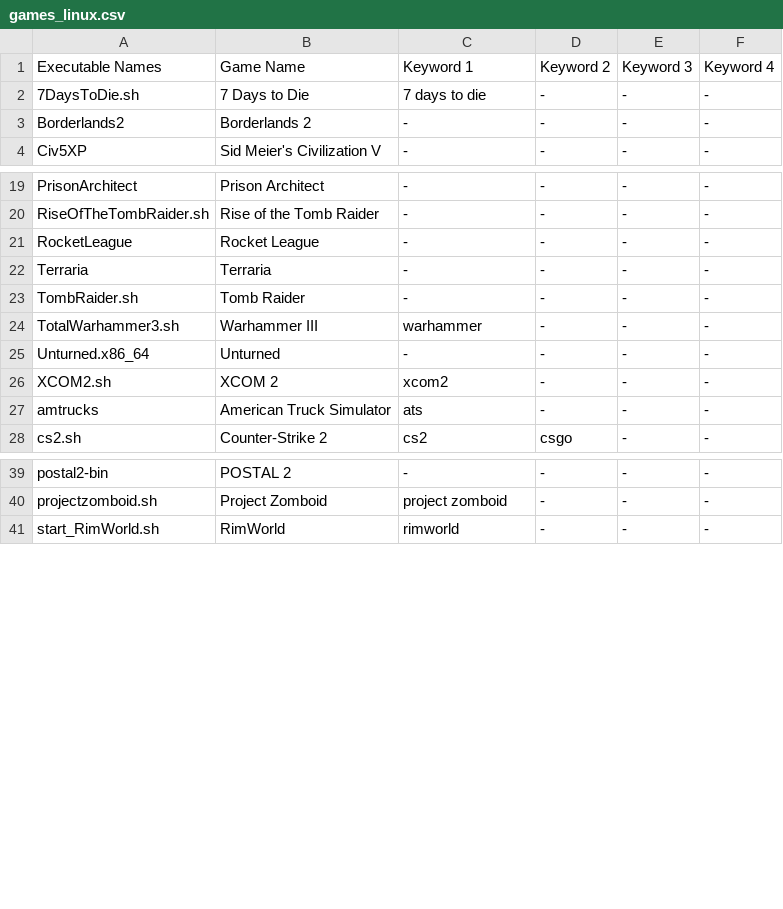
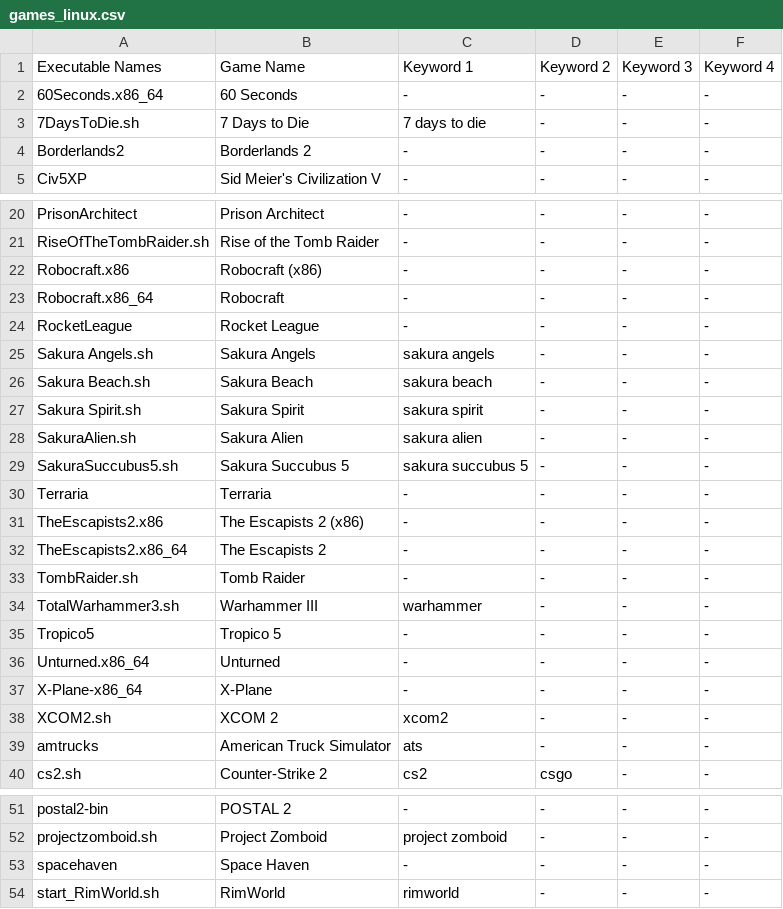
Before and after one commit to phaticusthiccy/Telegram-Activity, a CSV file: games/games_linux.csv, drawn as a sheet; only a part is shown, gaps mark what is left out; the diff names each change by its address in the sheet, - before the commit and + after, or states it on an @@ line.

```diff
--- a/games/games_linux.csv
+++ b/games/games_linux.csv
+row 2: 60Seconds.x86_64 | 60 Seconds | - | - | - | -
+row 22: Robocraft.x86 | Robocraft (x86) | - | - | - | -
+row 23: Robocraft.x86_64 | Robocraft | - | - | - | -
+row 25: Sakura Angels.sh | Sakura Angels | sakura angels | - | - | -
+row 26: Sakura Beach.sh | Sakura Beach | sakura beach | - | - | -
+row 27: Sakura Spirit.sh | Sakura Spirit | sakura spirit | - | - | -
+row 28: SakuraAlien.sh | Sakura Alien | sakura alien | - | - | -
+row 29: SakuraSuccubus5.sh | Sakura Succubus 5 | sakura succubus 5 | - | - | -
+row 31: TheEscapists2.x86 | The Escapists 2 (x86) | - | - | - | -
+row 32: TheEscapists2.x86_64 | The Escapists 2 | - | - | - | -
+row 35: Tropico5 | Tropico 5 | - | - | - | -
+row 37: X-Plane-x86_64 | X-Plane | - | - | - | -
+row 53: spacehaven | Space Haven | - | - | - | -
```
Also changed, not shown: games/games.csv, 1 other file.
